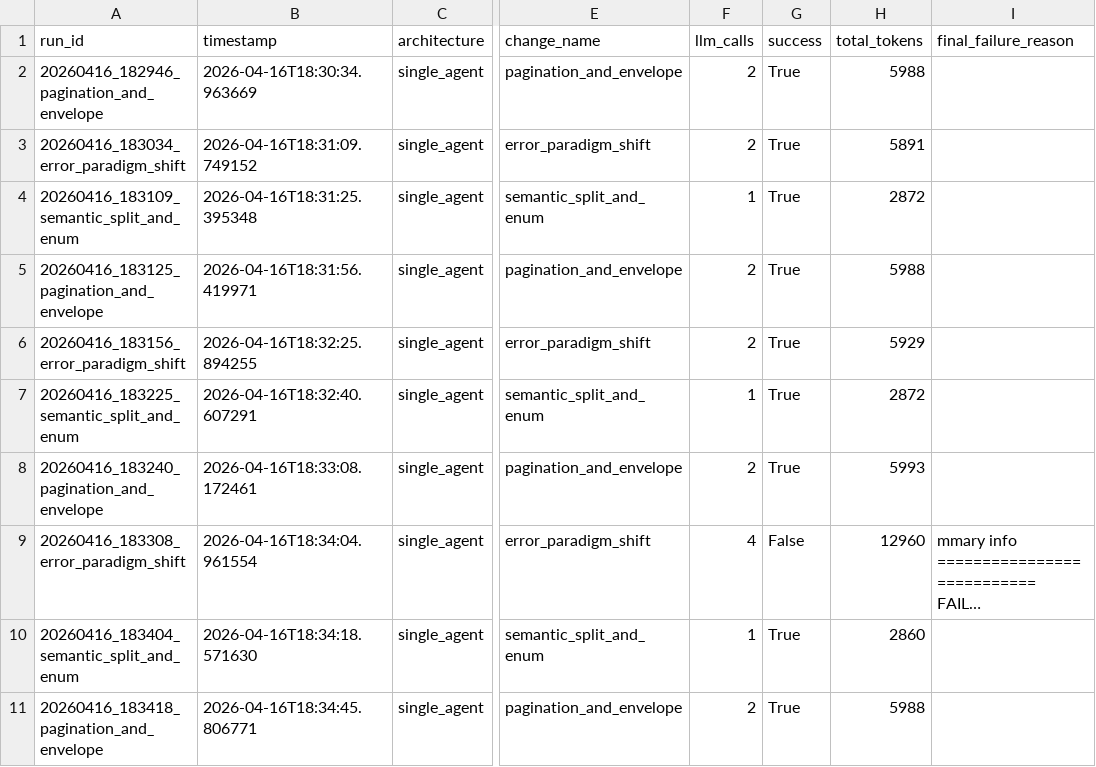
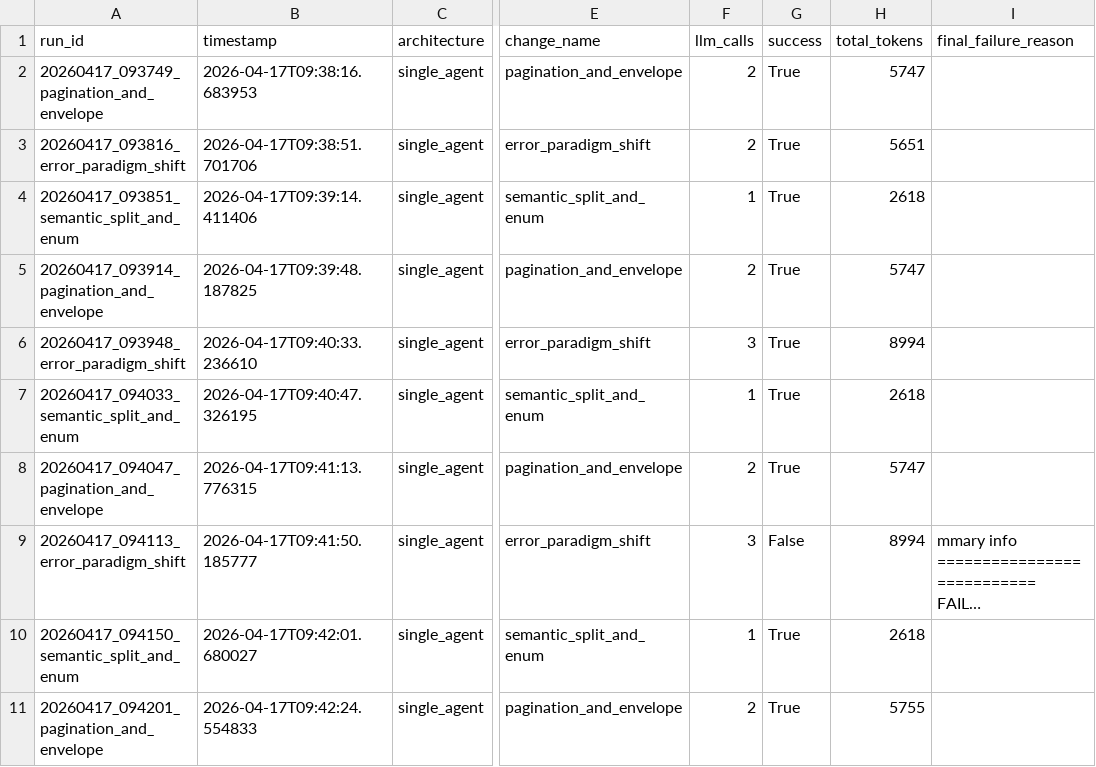
Before and after one commit to RuturajKotwal/Self-Healing-API-Testing-via-Multi-Agent-Teams, a CSV file: thesis_results_gpt4omini.csv, drawn as a sheet; only a part is shown, gaps mark what is left out; long unchanged cells end in …; the diff covers the shown part only; the diff names each change by its address in the sheet, - before the commit and + after, or states it on an @@ line.

```diff
--- a/thesis_results_gpt4omini.csv
+++ b/thesis_results_gpt4omini.csv
-A2 (run_id): 20260416_182946_pagination_and_envelope
+A2 (run_id): 20260417_093749_pagination_and_envelope
-B2 (timestamp): 2026-04-16T18:30:34.963669
+B2 (timestamp): 2026-04-17T09:38:16.683953
-H2 (total_tokens): 5988
+H2 (total_tokens): 5747
-A3 (run_id): 20260416_183034_error_paradigm_shift
+A3 (run_id): 20260417_093816_error_paradigm_shift
-B3 (timestamp): 2026-04-16T18:31:09.749152
+B3 (timestamp): 2026-04-17T09:38:51.701706
-H3 (total_tokens): 5891
+H3 (total_tokens): 5651
-A4 (run_id): 20260416_183109_semantic_split_and_enum
+A4 (run_id): 20260417_093851_semantic_split_and_enum
-B4 (timestamp): 2026-04-16T18:31:25.395348
+B4 (timestamp): 2026-04-17T09:39:14.411406
-H4 (total_tokens): 2872
+H4 (total_tokens): 2618
-A5 (run_id): 20260416_183125_pagination_and_envelope
+A5 (run_id): 20260417_093914_pagination_and_envelope
-B5 (timestamp): 2026-04-16T18:31:56.419971
+B5 (timestamp): 2026-04-17T09:39:48.187825
-H5 (total_tokens): 5988
+H5 (total_tokens): 5747
-A6 (run_id): 20260416_183156_error_paradigm_shift
+A6 (run_id): 20260417_093948_error_paradigm_shift
-B6 (timestamp): 2026-04-16T18:32:25.894255
+B6 (timestamp): 2026-04-17T09:40:33.236610
-F6 (llm_calls): 2
+F6 (llm_calls): 3
-H6 (total_tokens): 5929
+H6 (total_tokens): 8994
-A7 (run_id): 20260416_183225_semantic_split_and_enum
+A7 (run_id): 20260417_094033_semantic_split_and_enum
-B7 (timestamp): 2026-04-16T18:32:40.607291
+B7 (timestamp): 2026-04-17T09:40:47.326195
-H7 (total_tokens): 2872
+H7 (total_tokens): 2618
-A8 (run_id): 20260416_183240_pagination_and_envelope
+A8 (run_id): 20260417_094047_pagination_and_envelope
-B8 (timestamp): 2026-04-16T18:33:08.172461
+B8 (timestamp): 2026-04-17T09:41:13.776315
-H8 (total_tokens): 5993
+H8 (total_tokens): 5747
-A9 (run_id): 20260416_183308_error_paradigm_shift
+A9 (run_id): 20260417_094113_error_paradigm_shift
-B9 (timestamp): 2026-04-16T18:34:04.961554
+B9 (timestamp): 2026-04-17T09:41:50.185777
-F9 (llm_calls): 4
+F9 (llm_calls): 3
-H9 (total_tokens): 12960
+H9 (total_tokens): 8994
-A10 (run_id): 20260416_183404_semantic_split_and_enum
+A10 (run_id): 20260417_094150_semantic_split_and_enum
-B10 (timestamp): 2026-04-16T18:34:18.571630
+B10 (timestamp): 2026-04-17T09:42:01.680027
-H10 (total_tokens): 2860
+H10 (total_tokens): 2618
-A11 (run_id): 20260416_183418_pagination_and_envelope
+A11 (run_id): 20260417_094201_pagination_and_envelope
-B11 (timestamp): 2026-04-16T18:34:45.806771
+B11 (timestamp): 2026-04-17T09:42:24.554833
-H11 (total_tokens): 5988
+H11 (total_tokens): 5755
```
Also changed, not shown: 3 added rows, 3 removed rows and 61 edited cells elsewhere in this file, 3 other files.
